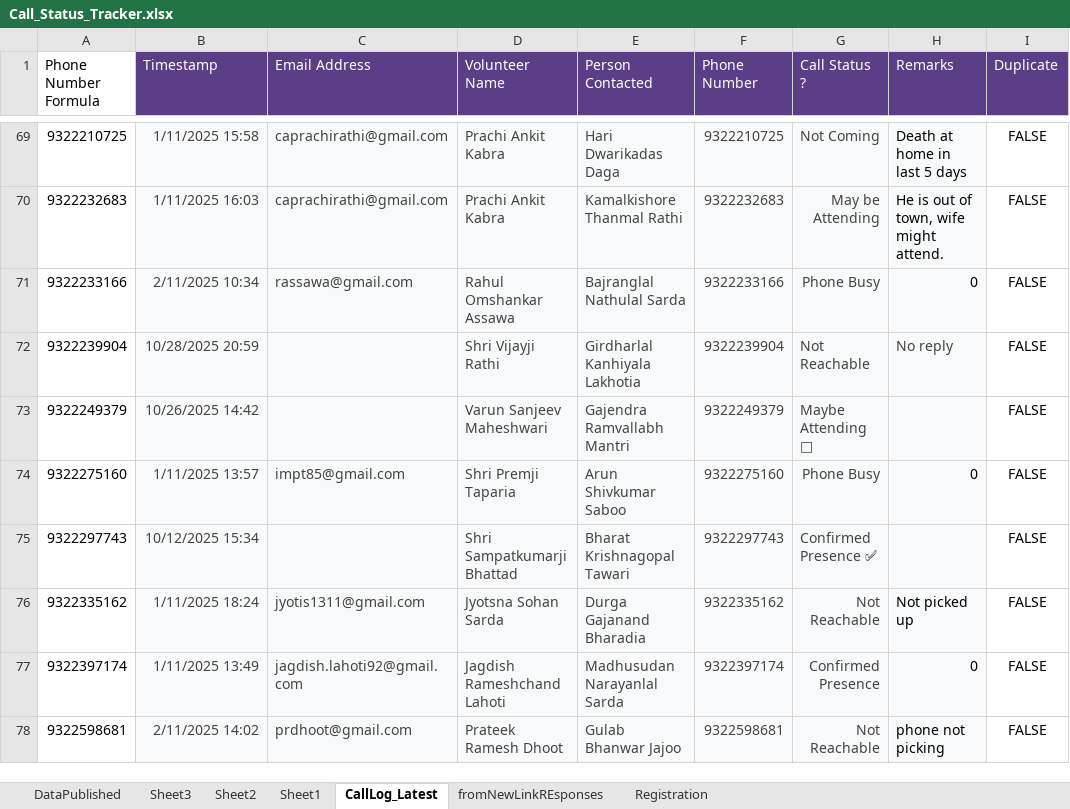
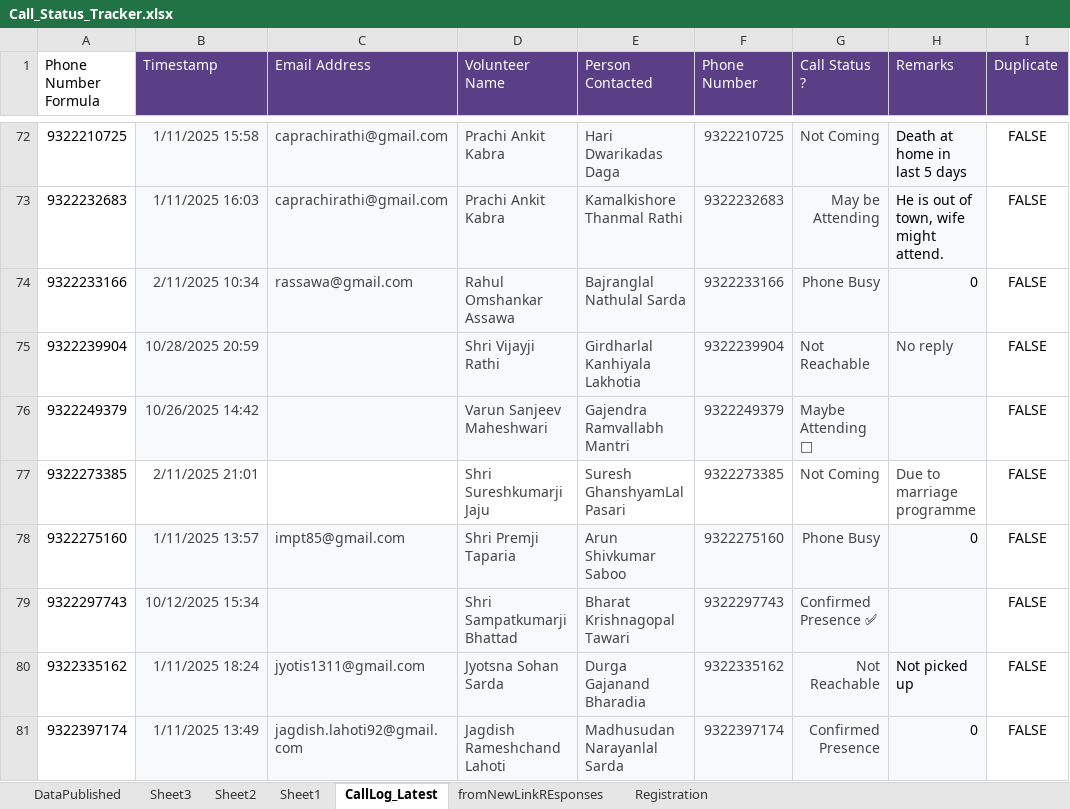
Before and after one commit to maladkshetrasamiti-sketch/maladutsav2025, an Excel workbook: Call_Status_Tracker.xlsx, sheet CallLog_Latest, drawn as a sheet; only a part is shown, gaps mark what is left out; the shorter side is filled out with more unchanged rows; values as stored, in another font and other column widths than the file's, no borders; the diff covers the shown part only; the diff names each change by its address in the sheet, - before the commit and + after, or states it on an @@ line.

```diff
--- a/Call_Status_Tracker.xlsx (sheet CallLog_Latest)
+++ b/Call_Status_Tracker.xlsx (sheet CallLog_Latest)
+row 77: 9322273385 | 2/11/2025 21:01 |  | Shri Sureshkumarji Jaju | Suresh GhanshyamLal Pasari | 9322273385 | Not Coming | Due to marriage programme | FALSE
```
Also changed, not shown: 15 added rows and 4 edited cells elsewhere in this sheet, sheet DataPublished, sheet Sheet1, formulas that keep their value, 26 other files.
